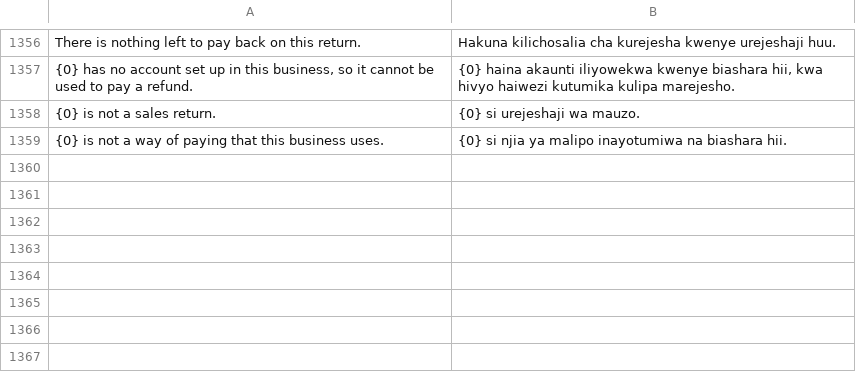
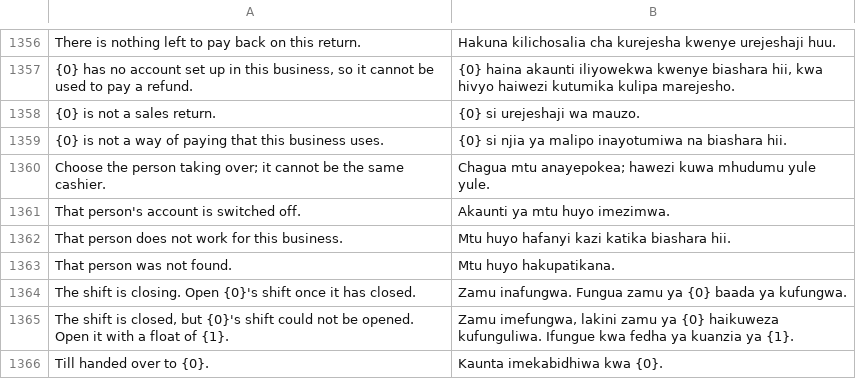
Before and after one commit to MurzakTech/Murzak-PoS-Backend, a CSV file: murzak_pos/translations/sw.csv, drawn as a sheet; only a part is shown, gaps mark what is left out; the diff names each change by its address in the sheet, - before the commit and + after, or states it on an @@ line.

```diff
--- a/murzak_pos/translations/sw.csv
+++ b/murzak_pos/translations/sw.csv
+row 1360: Choose the person taking over; it cannot be the same cashier. | Chagua mtu anayepokea; hawezi kuwa mhudumu yule yule.
+row 1361: That person's account is switched off. | Akaunti ya mtu huyo imezimwa.
+row 1362: That person does not work for this business. | Mtu huyo hafanyi kazi katika biashara hii.
+row 1363: That person was not found. | Mtu huyo hakupatikana.
+row 1364: The shift is closing. Open {0}'s shift once it has closed. | Zamu inafungwa. Fungua zamu ya {0} baada ya kufungwa.
+row 1365: The shift is closed, but {0}'s shift could not be opened. Open it with a float of {1}. | Zamu imefungwa, lakini zamu ya {0} haikuweza kufunguliwa. Ifungue kwa fedha ya kuanzia ya {1}.
+row 1366: Till handed over to {0}. | Kaunta imekabidhiwa kwa {0}.
```
Also changed, not shown: 7 other files.
